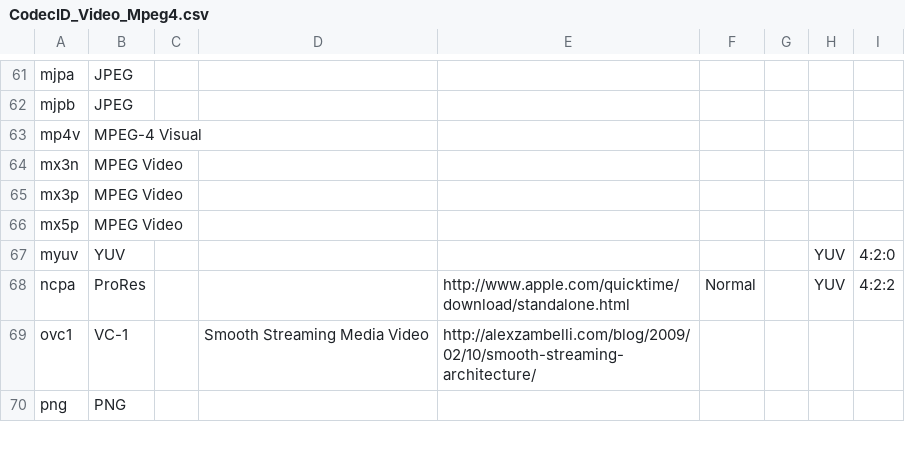
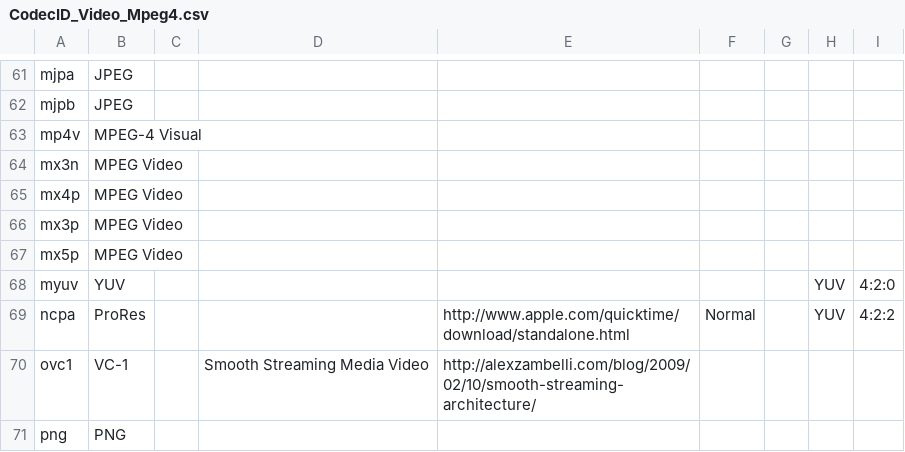
Before and after one commit to mediatest/mediatestLib, a CSV file: Source/Ressource/Text/DataBase/CodecID_Video_Mpeg4.csv, drawn as a sheet; only a part is shown, gaps mark what is left out.

Commit message:
+ MPEG-4: mx4p CodecID support (MPEG Video)
git-svn-id: svn://svn.code.sf.net/p/mediainfo/code/MediaInfoLib/trunk@4337 45c5ae6f-87cc-4fd0-92ee-e4f023fd80da

```diff
--- a/Source/Ressource/Text/DataBase/CodecID_Video_Mpeg4.csv
+++ b/Source/Ressource/Text/DataBase/CodecID_Video_Mpeg4.csv
@@ -64,2 +64,3 @@ mp4v;MPEG-4 Visual;;;;;;;
 mx3n;MPEG Video;;;;;;;
+mx4p;MPEG Video;;;;;;;
 mx3p;MPEG Video;;;;;;;
```
Also changed, not shown: 1 other file.
